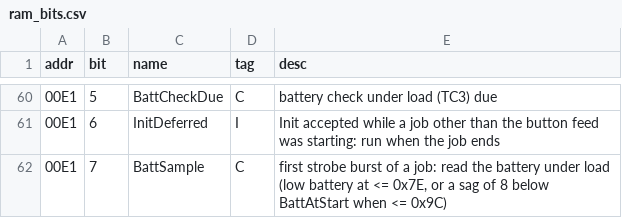
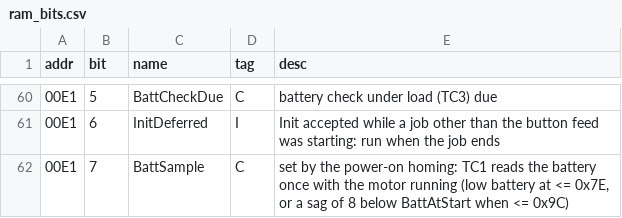
Before and after one commit to Raphael-Boichot/Game-Boy-Printer-disassembly, a CSV file: symbols/ram_bits.csv, drawn as a sheet; only a part is shown, gaps mark what is left out.

```diff
--- a/symbols/ram_bits.csv
+++ b/symbols/ram_bits.csv
@@ -61,2 +61,2 @@ addr,bit,name,tag,desc
 00E1,6,InitDeferred,I,Init accepted while a job other than the button feed was starting: run when the job ends
-00E1,7,BattSample,C,"first strobe burst of a job: read the battery under load (low battery at <= 0x7E, or a sag of 8 below BattAtStart when <= 0x9C)"
+00E1,7,BattSample,C,"set by the power-on homing: TC1 reads the battery once with the motor running (low battery at <= 0x7E, or a sag of 8 below BattAtStart when <= 0x9C)"
```
Also changed, not shown: symbols/ram.csv, symbols/rom_names.csv, 11 other files.
